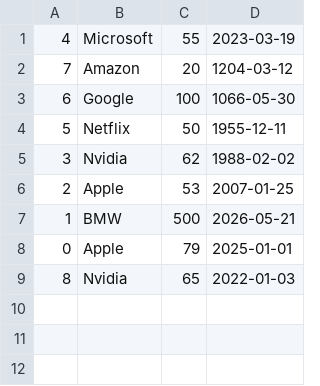
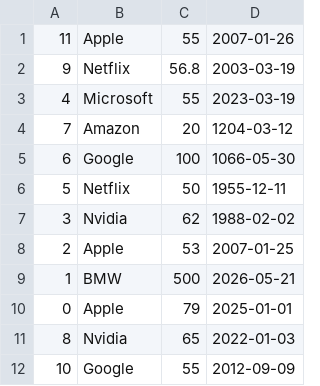
Before and after one commit to GabrielBarnard/CRUD-for-Financial-Data, a CSV file: res/Sample.csv, drawn as a sheet; the diff names each change by its address in the sheet, - before the commit and + after, or states it on an @@ line.

```diff
--- a/res/Sample.csv
+++ b/res/Sample.csv
+row 1: 11 | Apple | 55 | 2007-01-26
+row 2: 9 | Netflix | 56.8 | 2003-03-19
+row 12: 10 | Google | 55 | 2012-09-09
```
Also changed, not shown: 4 other files.
